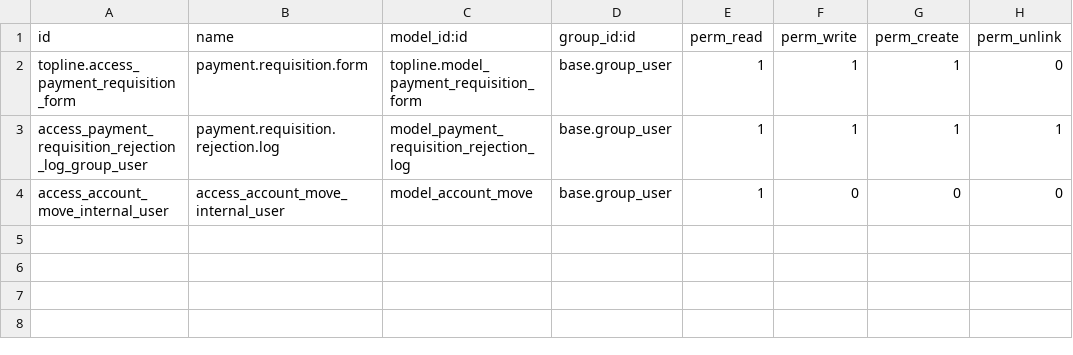
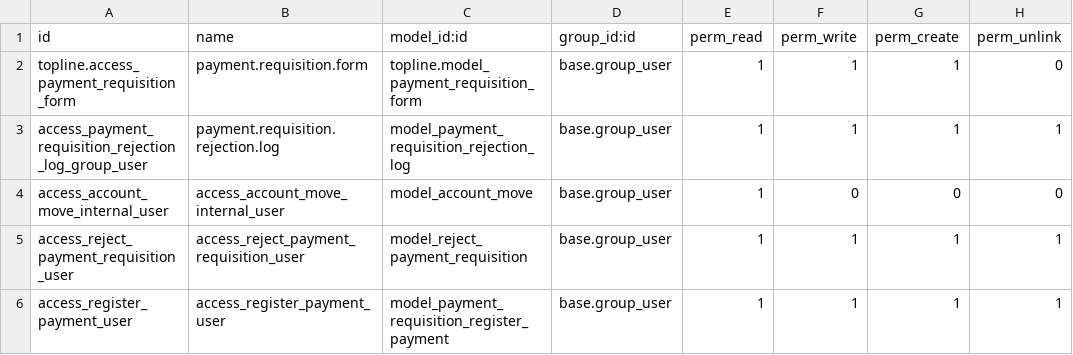
Before and after one commit to ola4eva/tpl16, a CSV file: payment_requisition/security/ir.model.access.csv, drawn as a sheet; the diff names each change by its address in the sheet, - before the commit and + after, or states it on an @@ line.

```diff
--- a/payment_requisition/security/ir.model.access.csv
+++ b/payment_requisition/security/ir.model.access.csv
+row 5: access_reject_payment_requisition_user | access_reject_payment_requisition_user | model_reject_payment_requisition | base.group_user | 1 | 1 | 1 | 1
+row 6: access_register_payment_user | access_register_payment_user | model_payment_requisition_register_payment | base.group_user | 1 | 1 | 1 | 1
```
Also changed, not shown: 5 other files.
